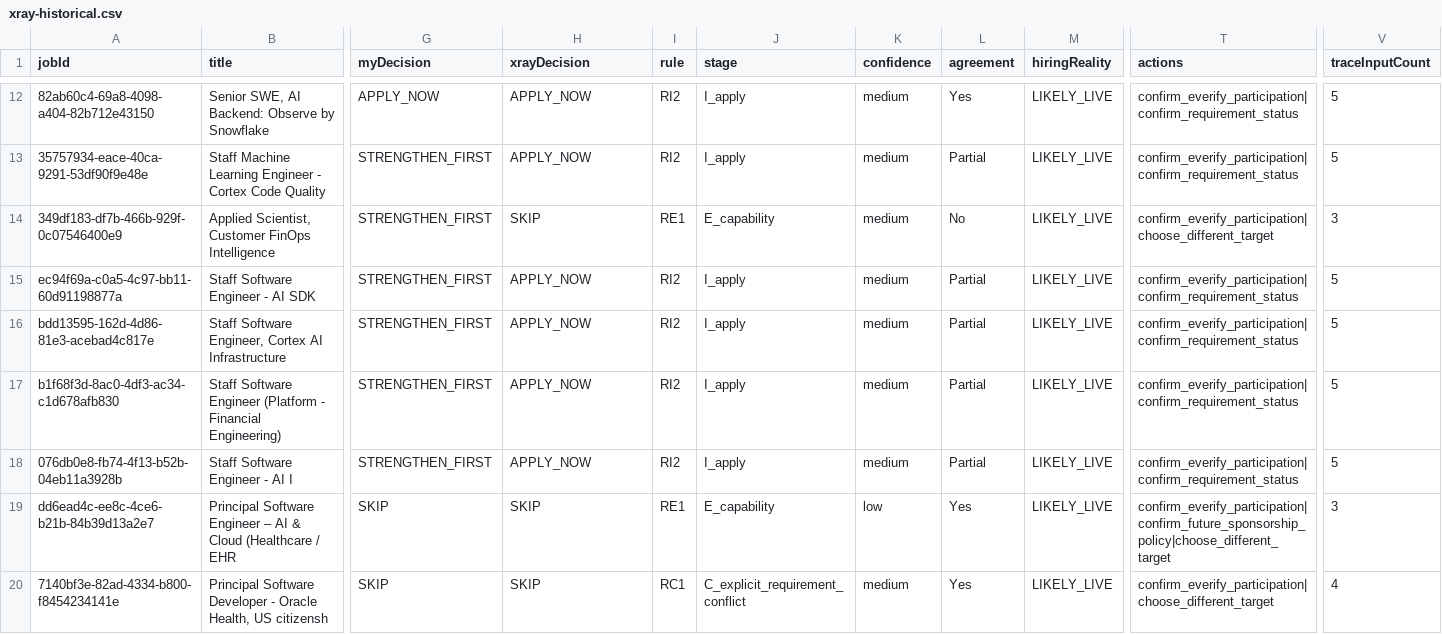
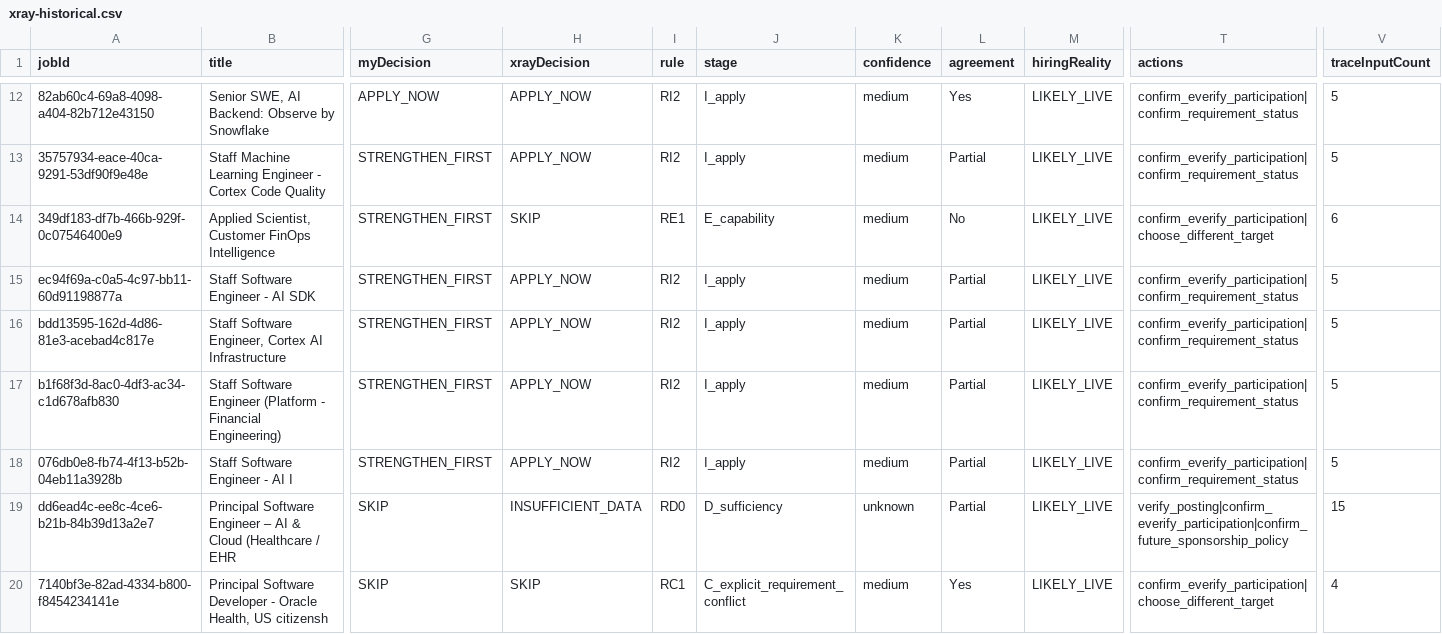
Before and after one commit to felixkwasisarpong/hireoven, a CSV file: docs/application-xray/results/xray-historical.csv, drawn as a sheet; only a part is shown, gaps mark what is left out; the diff covers the shown part only; the diff names each change by its address in the sheet, - before the commit and + after, or states it on an @@ line.

```diff
--- a/docs/application-xray/results/xray-historical.csv
+++ b/docs/application-xray/results/xray-historical.csv
-V14 (traceInputCount): 3
+V14 (traceInputCount): 6
-H19 (xrayDecision): SKIP
+H19 (xrayDecision): INSUFFICIENT_DATA
-I19 (rule): RE1
+I19 (rule): RD0
-J19 (stage): E_capability
+J19 (stage): D_sufficiency
-K19 (confidence): low
+K19 (confidence): unknown
-L19 (agreement): Yes
+L19 (agreement): Partial
-T19 (actions): confirm_everify_participation|confirm_future_sponsorship_policy|choose_different_target
+T19 (actions): verify_posting|confirm_everify_participation|confirm_future_sponsorship_policy
-V19 (traceInputCount): 3
+V19 (traceInputCount): 15
```
Also changed, not shown: 42 edited cells elsewhere in this file, 15 other files.
